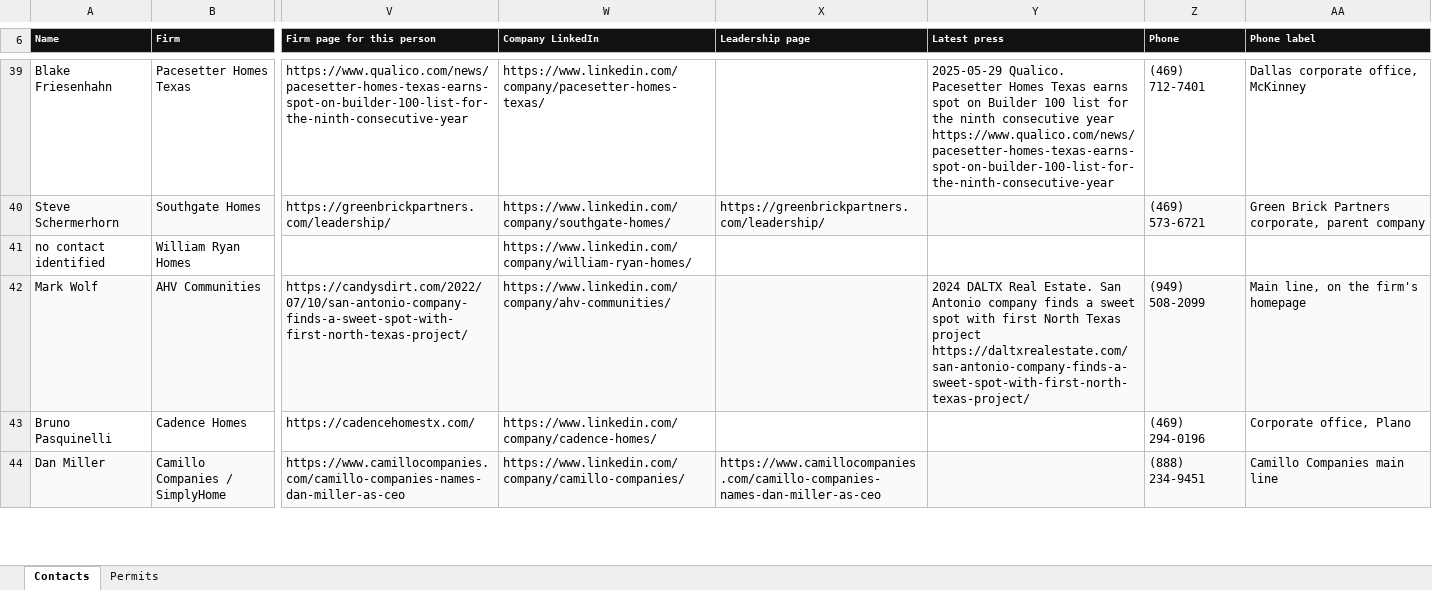
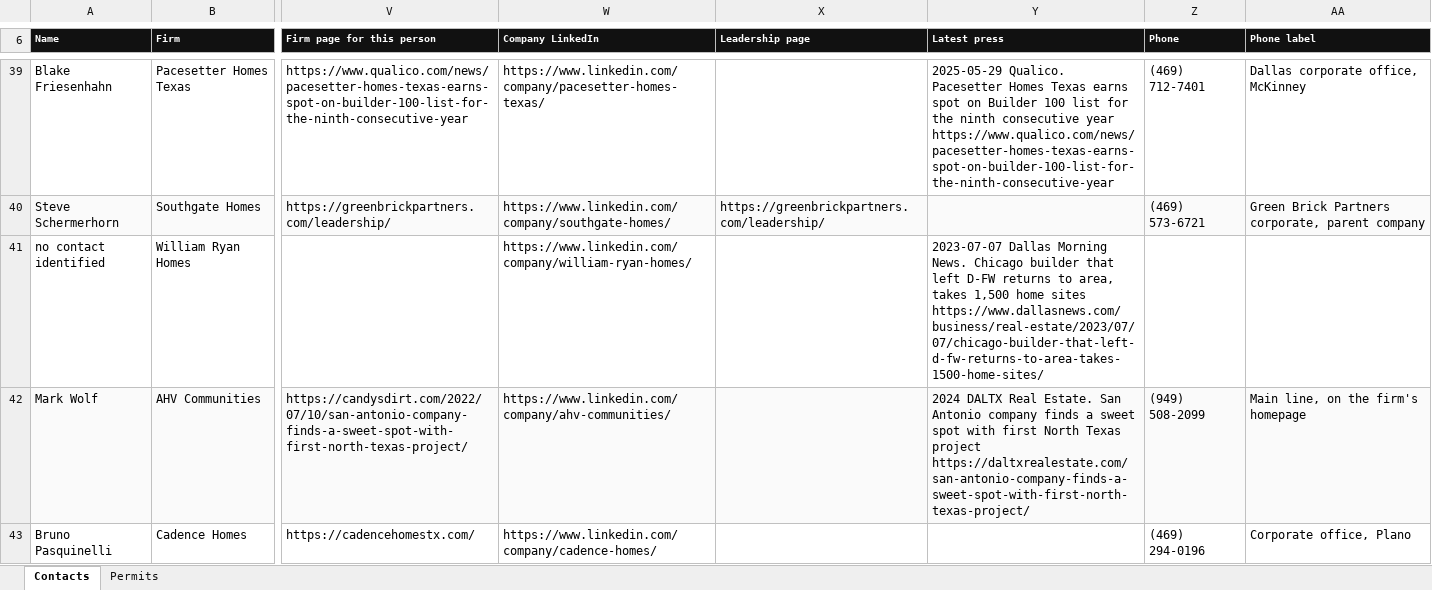
Before and after one commit to ibarzabalhec/houston-3d-rolodex, an Excel workbook: docs/DFW_Rolodex.xlsx, sheet Contacts, drawn as a sheet; only a part is shown, gaps mark what is left out; the shorter side is filled out with more unchanged rows; values as stored, in another font and other column widths than the file's, no borders; the diff covers the shown part only; the diff names each change by its address in the sheet, - before the commit and + after, or states it on an @@ line.

```diff
--- a/docs/DFW_Rolodex.xlsx (sheet Contacts)
+++ b/docs/DFW_Rolodex.xlsx (sheet Contacts)
-Y41 (Latest press): (empty)
+Y41 (Latest press): 2023-07-07 Dallas Morning News. Chicago builder that left D-FW returns to area, takes 1,500 home sites https://www.dallasnews.com/business/real-estate/2023/07/07/chicago-builder-that-left-d-fw-returns-to-area-takes-1500-home-sites/
```
Also changed, not shown: 20 edited cells elsewhere in this sheet, docs/ICON_Greater_Houston_Rolodex.xlsx, 9 other files.
